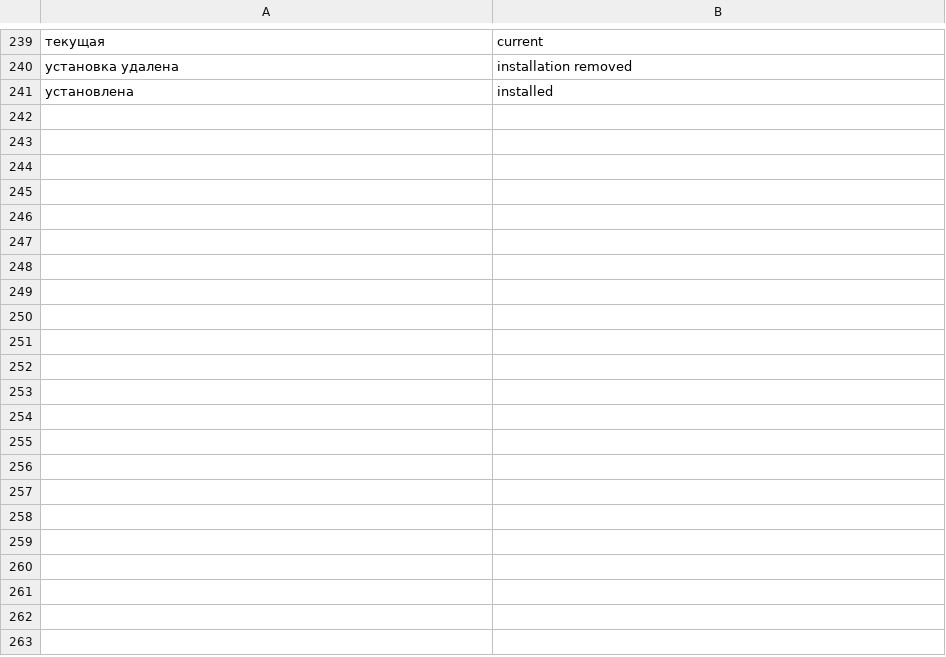
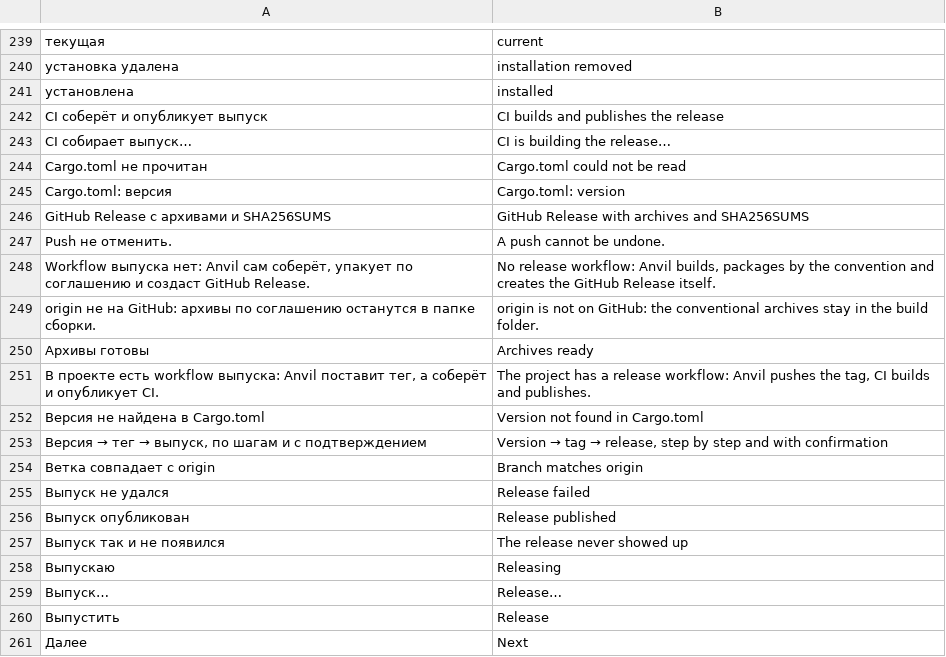
Before and after one commit to AgitAngst/Anvil, a TSV file: crates/anvil/lang/en.tsv, drawn as a sheet; only a part is shown, gaps mark what is left out; the diff covers the shown part only; the diff names each change by its address in the sheet, - before the commit and + after, or states it on an @@ line.

```diff
--- a/crates/anvil/lang/en.tsv
+++ b/crates/anvil/lang/en.tsv
+row 242: CI соберёт и опубликует выпуск | CI builds and publishes the release
+row 243: CI собирает выпуск… | CI is building the release…
+row 244: Cargo.toml не прочитан | Cargo.toml could not be read
+row 245: Cargo.toml: версия | Cargo.toml: version
+row 246: GitHub Release с архивами и SHA256SUMS | GitHub Release with archives and SHA256SUMS
+row 247: Push не отменить. | A push cannot be undone.
+row 248: Workflow выпуска нет: Anvil сам соберёт, упакует по соглашению и создаст GitHub Release. | No release workflow: Anvil builds, packages by the convention and creates the GitHub Release itself.
+row 249: origin не на GitHub: архивы по соглашению останутся в папке сборки. | origin is not on GitHub: the conventional archives stay in the build folder.
+row 250: Архивы готовы | Archives ready
+row 251: В проекте есть workflow выпуска: Anvil поставит тег, а соберёт и опубликует CI. | The project has a release workflow: Anvil pushes the tag, CI builds and publishes.
+row 252: Версия не найдена в Cargo.toml | Version not found in Cargo.toml
+row 253: Версия → тег → выпуск, по шагам и с подтверждением | Version → tag → release, step by step and with confirmation
+row 254: Ветка совпадает с origin | Branch matches origin
+row 255: Выпуск не удался | Release failed
+row 256: Выпуск опубликован | Release published
+row 257: Выпуск так и не появился | The release never showed up
+row 258: Выпускаю | Releasing
+row 259: Выпуск… | Release…
+row 260: Выпустить | Release
+row 261: Далее | Next
```
Also changed, not shown: 39 added rows elsewhere in this file, 16 other files.
